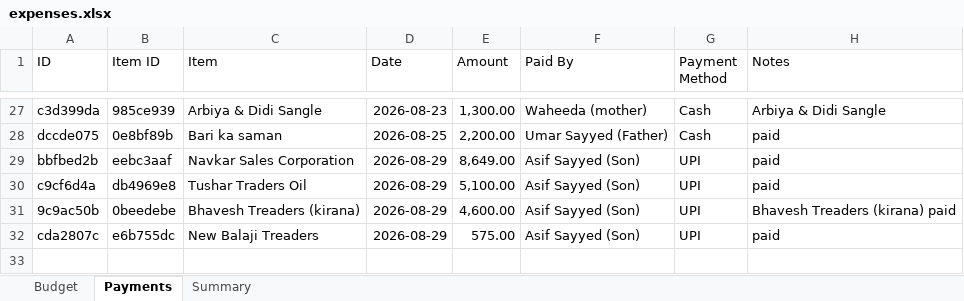
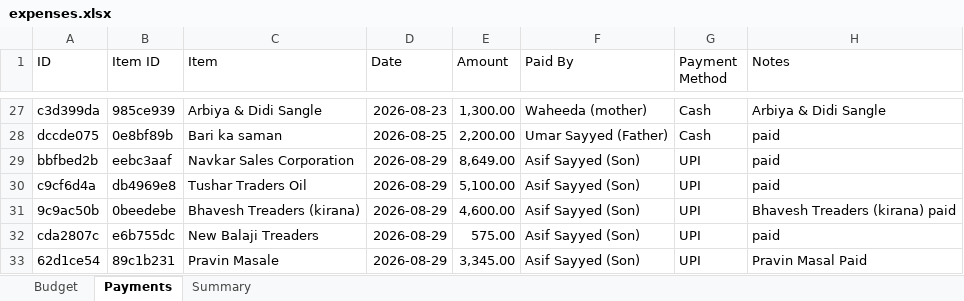
Before and after one commit to Asif-Nice/poc-track-expenses, an Excel workbook: data/expenses.xlsx, sheet Payments, drawn as a sheet; only a part is shown, gaps mark what is left out; values as stored, in another font and other column widths than the file's, no borders; the diff names each change by its address in the sheet, - before the commit and + after, or states it on an @@ line.

Commit message:
Record payment: ₹3,345.00 by Asif Sayyed (Son) for Pravin Masale

```diff
--- a/data/expenses.xlsx (sheet Payments)
+++ b/data/expenses.xlsx (sheet Payments)
+row 33: 62d1ce54 | 89c1b231 | Pravin Masale | 2026-08-29 | 3,345.00 | Asif Sayyed (Son) | UPI | Pravin Masal Paid
```
Also changed, not shown: sheet Summary.
